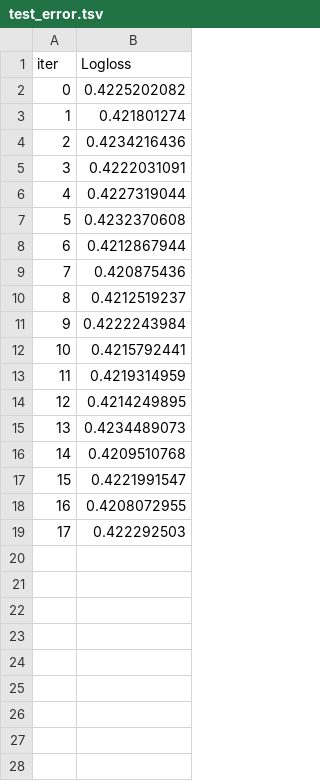
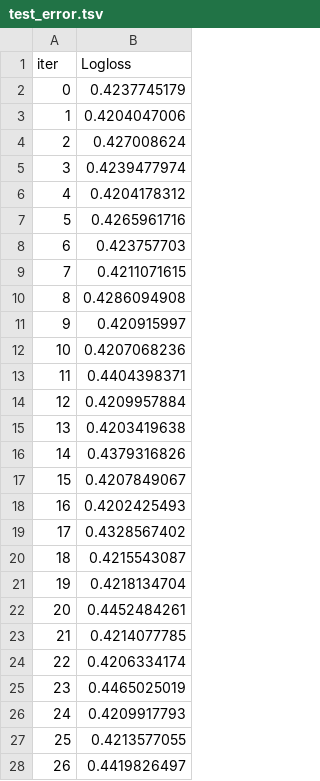
Before and after one commit to felipeuribe1/NeuralWorks-DS-Challenge, a TSV file: catboost_info/test_error.tsv, drawn as a sheet.

```diff
--- a/catboost_info/test_error.tsv
+++ b/catboost_info/test_error.tsv
@@ -1,19 +1,28 @@
 iter	Logloss
-0	0.4225202082
-1	0.421801274
-2	0.4234216436
-3	0.4222031091
-4	0.4227319044
-5	0.4232370608
-6	0.4212867944
-7	0.420875436
-8	0.4212519237
-9	0.4222243984
-10	0.4215792441
-11	0.4219314959
-12	0.4214249895
-13	0.4234489073
-14	0.4209510768
-15	0.4221991547
-16	0.4208072955
-17	0.422292503
+0	0.4237745179
+1	0.4204047006
+2	0.427008624
+3	0.4239477974
+4	0.4204178312
+5	0.4265961716
+6	0.423757703
+7	0.4211071615
+8	0.4286094908
+9	0.420915997
+10	0.4207068236
+11	0.4404398371
+12	0.4209957884
+13	0.4203419638
+14	0.4379316826
+15	0.4207849067
+16	0.4202425493
+17	0.4328567402
+18	0.4215543087
+19	0.4218134704
+20	0.4452484261
+21	0.4214077785
+22	0.4206334174
+23	0.4465025019
+24	0.4209917793
+25	0.4213577055
+26	0.4419826497
```
Also changed, not shown: catboost_info/learn_error.tsv, catboost_info/time_left.tsv, 4 other files.
